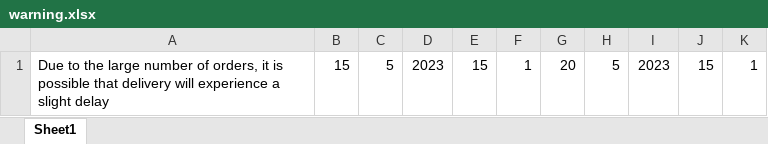
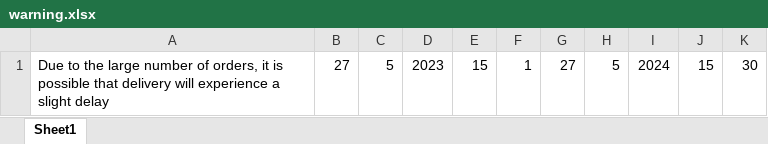
Before and after one commit to Ndi7484/NewProject, an Excel workbook: assets/data/warning.xlsx, sheet Sheet1, drawn as a sheet; values as stored, in another font and other column widths than the file's, no borders; the diff names each change by its address in the sheet, - before the commit and + after, or states it on an @@ line.

```diff
--- a/assets/data/warning.xlsx (sheet Sheet1)
+++ b/assets/data/warning.xlsx (sheet Sheet1)
-B1: 15
+B1: 27
-G1: 20
+G1: 27
-I1: 2023
+I1: 2024
-K1: 1
+K1: 30
```
Also changed, not shown: 7 other files.
